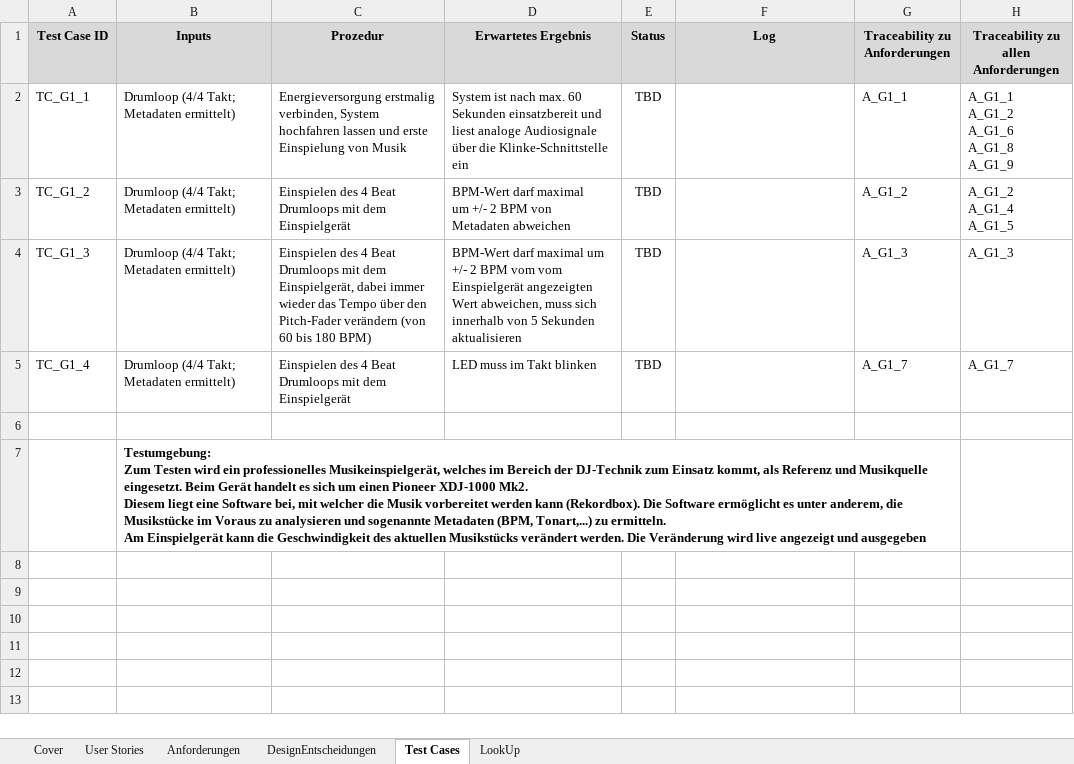
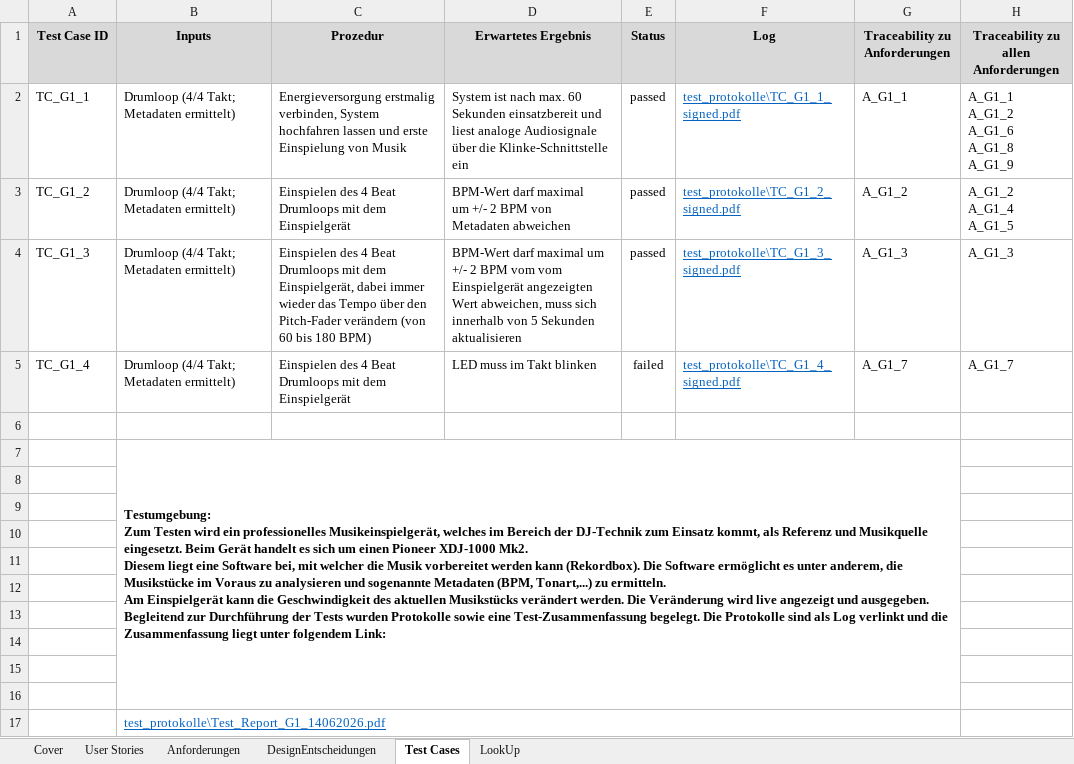
Before and after one commit to WiKinter/BPM-Detection, an Excel workbook: doc/Stories_Req_Design_Test_G1.xlsx, sheet Test Cases, drawn as a sheet; values as stored, in another font and other column widths than the file's, no borders; ↵ is a line break in a cell; the diff names each change by its address in the sheet, - before the commit and + after, or states it on an @@ line.

Commit message:
Test Report hinzugefügt, Status nachgetragen, Logfiles verlinkt Stories_Req_Design_Test_G1.xlsx bereit zum finalen Review

```diff
--- a/doc/Stories_Req_Design_Test_G1.xlsx (sheet Test Cases)
+++ b/doc/Stories_Req_Design_Test_G1.xlsx (sheet Test Cases)
-E2:E4 (Status): TBD
+E2:E4 (Status): passed
-F2 (Log): (empty)
+F2 (Log): test_protokolle\TC_G1_1_signed.pdf
-F3 (Log): (empty)
+F3 (Log): test_protokolle\TC_G1_2_signed.pdf
-F4 (Log): (empty)
+F4 (Log): test_protokolle\TC_G1_3_signed.pdf
-E5 (Status): TBD
+E5 (Status): failed
-F5 (Log): (empty)
+F5 (Log): test_protokolle\TC_G1_4_signed.pdf
-B7 (Inputs): …angezeigt und ausgegeben
+B7 (Inputs): …angezeigt und ausgegeben. ↵ Begleitend zur Durchführung der Tests wurden Protokolle sowie eine Test-Zusammenfassung begelegt. Die Protokolle sind als Log verlinkt und die Zusammenfassung liegt unter folgendem Link:
+row 8: (empty)
+row 9: (empty)
+row 10: (empty)
+row 11: (empty)
+row 12: (empty)
+row 13: (empty)
+row 14: (empty)
+row 15: (empty)
+row 16: (empty)
+row 17:  | test_protokolle\Test_Report_G1_14062026.pdf
```
Also changed, not shown: sheet Cover, sheet User Stories, sheet Anforderungen, 3 other files.
